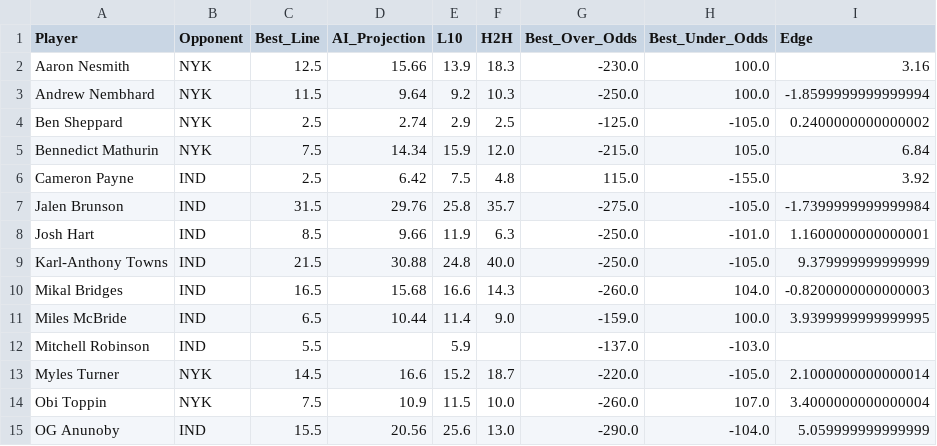
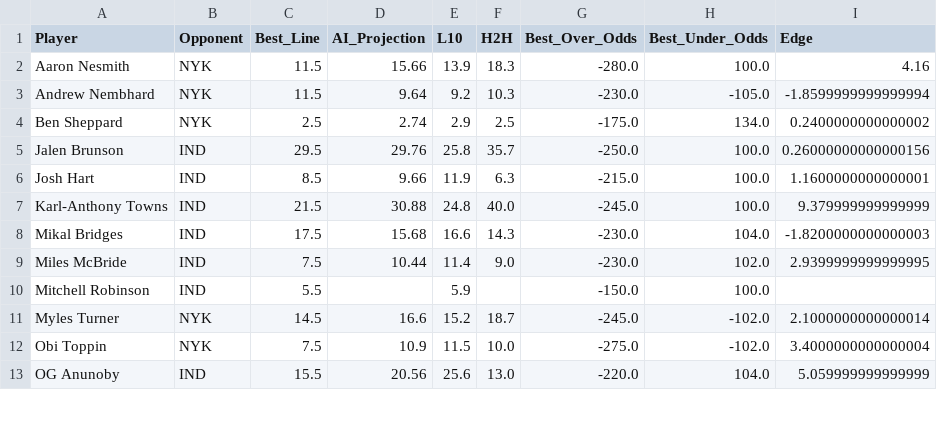
Before and after one commit to SebbyJM/nba-betting-pairs, a CSV file: Final_Projections_POINTS.csv, drawn as a sheet; only a part is shown; the diff covers the shown part only.

```diff
--- a/Final_Projections_POINTS.csv
+++ b/Final_Projections_POINTS.csv
@@ -1,15 +1,13 @@
 Player,Opponent,Best_Line,AI_Projection,L10,H2H,Best_Over_Odds,Best_Under_Odds,Edge
-Aaron Nesmith,NYK,12.5,15.66,13.9,18.3,-230.0,100.0,3.16
-Andrew Nembhard,NYK,11.5,9.64,9.2,10.3,-250.0,100.0,-1.8599999999999994
-Ben Sheppard,NYK,2.5,2.74,2.9,2.5,-125.0,-105.0,0.2400000000000002
-Bennedict Mathurin,NYK,7.5,14.34,15.9,12.0,-215.0,105.0,6.84
-Cameron Payne,IND,2.5,6.42,7.5,4.8,115.0,-155.0,3.92
-Jalen Brunson,IND,31.5,29.76,25.8,35.7,-275.0,-105.0,-1.7399999999999984
-Josh Hart,IND,8.5,9.66,11.9,6.3,-250.0,-101.0,1.1600000000000001
-Karl-Anthony Towns,IND,21.5,30.88,24.8,40.0,-250.0,-105.0,9.379999999999999
-Mikal Bridges,IND,16.5,15.68,16.6,14.3,-260.0,104.0,-0.8200000000000003
-Miles McBride,IND,6.5,10.44,11.4,9.0,-159.0,100.0,3.9399999999999995
-Mitchell Robinson,IND,5.5,,5.9,,-137.0,-103.0,
-Myles Turner,NYK,14.5,16.6,15.2,18.7,-220.0,-105.0,2.1000000000000014
-Obi Toppin,NYK,7.5,10.9,11.5,10.0,-260.0,107.0,3.4000000000000004
-OG Anunoby,IND,15.5,20.56,25.6,13.0,-290.0,-104.0,5.059999999999999
+Aaron Nesmith,NYK,11.5,15.66,13.9,18.3,-280.0,100.0,4.16
+Andrew Nembhard,NYK,11.5,9.64,9.2,10.3,-230.0,-105.0,-1.8599999999999994
+Ben Sheppard,NYK,2.5,2.74,2.9,2.5,-175.0,134.0,0.2400000000000002
+Jalen Brunson,IND,29.5,29.76,25.8,35.7,-250.0,100.0,0.26000000000000156
+Josh Hart,IND,8.5,9.66,11.9,6.3,-215.0,100.0,1.1600000000000001
+Karl-Anthony Towns,IND,21.5,30.88,24.8,40.0,-245.0,100.0,9.379999999999999
+Mikal Bridges,IND,17.5,15.68,16.6,14.3,-230.0,104.0,-1.8200000000000003
+Miles McBride,IND,7.5,10.44,11.4,9.0,-230.0,102.0,2.9399999999999995
+Mitchell Robinson,IND,5.5,,5.9,,-150.0,100.0,
+Myles Turner,NYK,14.5,16.6,15.2,18.7,-245.0,-102.0,2.1000000000000014
+Obi Toppin,NYK,7.5,10.9,11.5,10.0,-275.0,-102.0,3.4000000000000004
+OG Anunoby,IND,15.5,20.56,25.6,13.0,-220.0,104.0,5.059999999999999
```
Also changed, not shown: 10 edited cells elsewhere in this file, Final_Projections_ASSISTS.csv, Final_Projections_REBOUNDS.csv, 16 other files.
